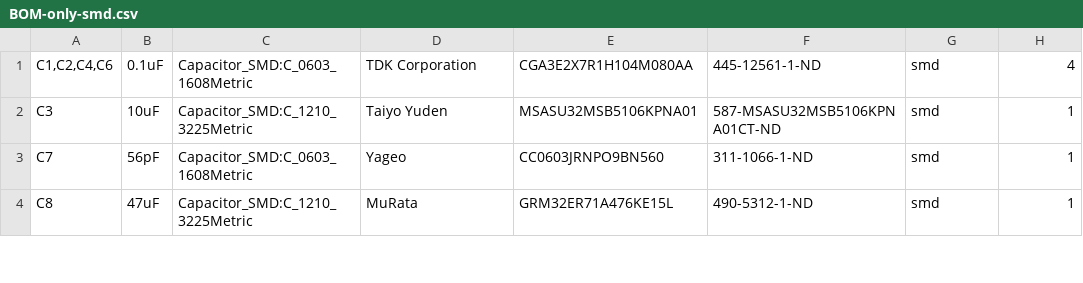
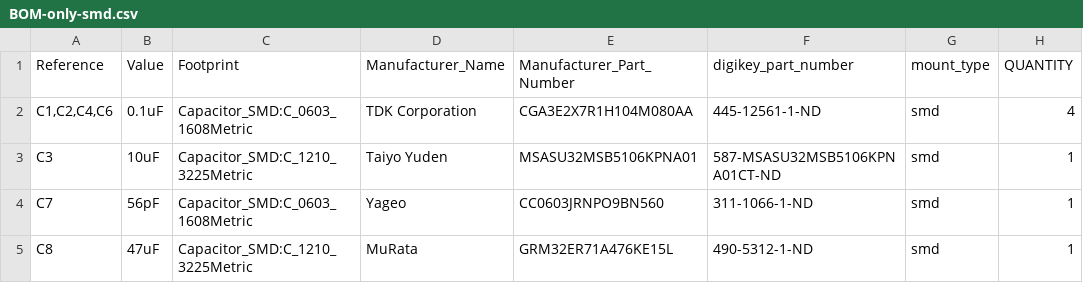
Before and after one commit to gobabygocarswithjoysticks/gbg-pcb, a CSV file: PCB_production/BOM-only-smd.csv, drawn as a sheet; only a part is shown; the diff names each change by its address in the sheet, - before the commit and + after, or states it on an @@ line.

```diff
--- a/PCB_production/BOM-only-smd.csv
+++ b/PCB_production/BOM-only-smd.csv
+row 1: Reference | Value | Footprint | Manufacturer_Name | Manufacturer_Part_Number | digikey_part_number | mount_type | QUANTITY
```
Also changed, not shown: PCB_production/BOM-without-motor-battery-button-connectors.csv, 1 other file.
